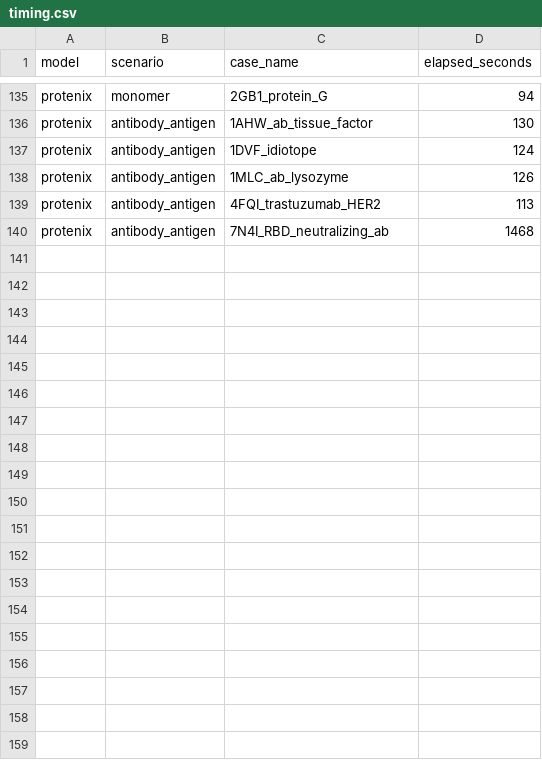
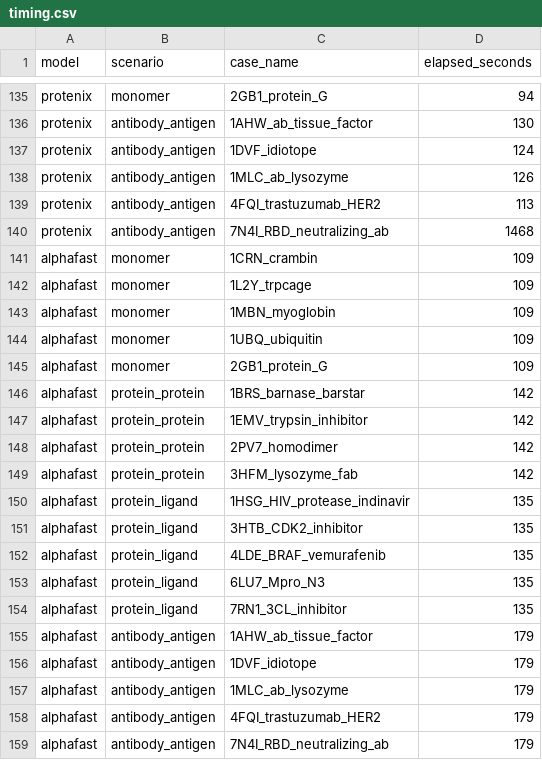
Before and after one commit to ZiChenWang114514/FoldBenchmark, a CSV file: results/timing.csv, drawn as a sheet; only a part is shown, gaps mark what is left out.

```diff
--- a/results/timing.csv
+++ b/results/timing.csv
@@ -140 +140,20 @@ protenix,antibody_antigen,4FQI_trastuzumab_HER2,113
 protenix,antibody_antigen,7N4I_RBD_neutralizing_ab,1468
+alphafast,monomer,1CRN_crambin,109
+alphafast,monomer,1L2Y_trpcage,109
+alphafast,monomer,1MBN_myoglobin,109
+alphafast,monomer,1UBQ_ubiquitin,109
+alphafast,monomer,2GB1_protein_G,109
+alphafast,protein_protein,1BRS_barnase_barstar,142
+alphafast,protein_protein,1EMV_trypsin_inhibitor,142
+alphafast,protein_protein,2PV7_homodimer,142
+alphafast,protein_protein,3HFM_lysozyme_fab,142
+alphafast,protein_ligand,1HSG_HIV_protease_indinavir,135
+alphafast,protein_ligand,3HTB_CDK2_inhibitor,135
+alphafast,protein_ligand,4LDE_BRAF_vemurafenib,135
+alphafast,protein_ligand,6LU7_Mpro_N3,135
+alphafast,protein_ligand,7RN1_3CL_inhibitor,135
+alphafast,antibody_antigen,1AHW_ab_tissue_factor,179
+alphafast,antibody_antigen,1DVF_idiotope,179
+alphafast,antibody_antigen,1MLC_ab_lysozyme,179
+alphafast,antibody_antigen,4FQI_trastuzumab_HER2,179
+alphafast,antibody_antigen,7N4I_RBD_neutralizing_ab,179
```
Also changed, not shown: results/benchmark_results.csv, 5 other files.
